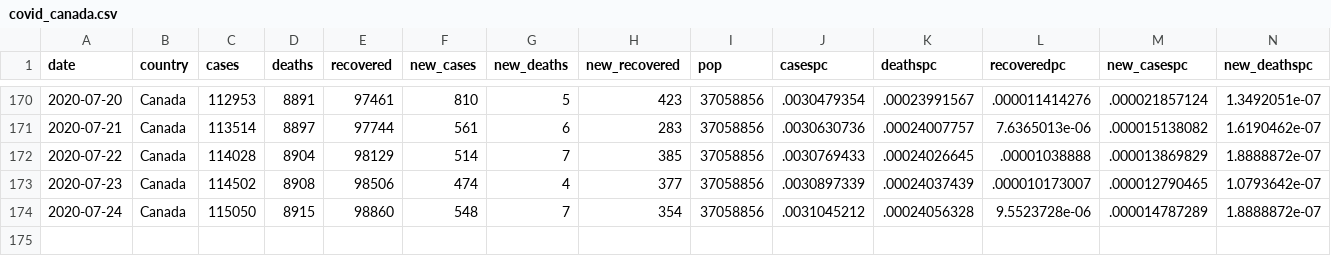
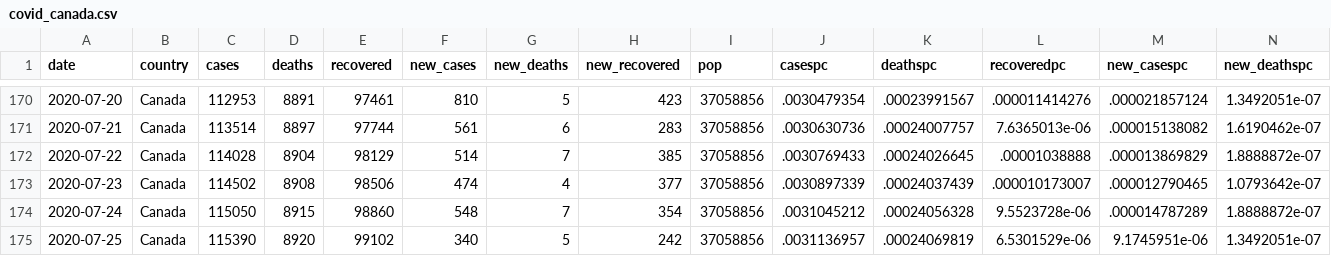
Before and after one commit to minnzc/Canada_COVID19, a CSV file: input_data/covid_canada.csv, drawn as a sheet; only a part is shown, gaps mark what is left out; rows hold the shown columns only; the diff names each change by its address in the sheet, - before the commit and + after, or states it on an @@ line.

```diff
--- a/input_data/covid_canada.csv
+++ b/input_data/covid_canada.csv
+row 175: 2020-07-25 | Canada | 115390 | 8920 | 99102 | 340 | 5 | 242 | 37058856 | .0031136957 | .00024069819 | 6.5301529e-06 | 9.1745951e-06 | 1.3492051e-07
```
Also changed, not shown: input_data/covid_province.csv, 4 other files.
